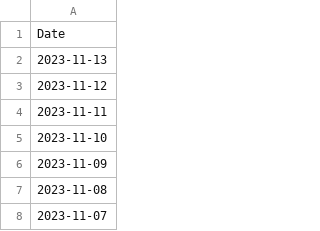
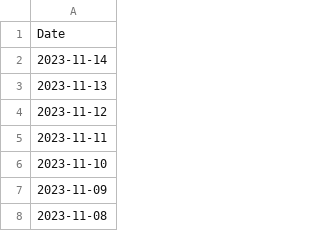
Before and after one commit to itsecd/python, a CSV file: Lab2/X_and_Y/X.csv, drawn as a sheet; only a part is shown; the shorter side is filled out with more unchanged rows; the diff names each change by its address in the sheet, - before the commit and + after, or states it on an @@ line.

```diff
--- a/Lab2/X_and_Y/X.csv
+++ b/Lab2/X_and_Y/X.csv
+row 2: 2023-11-14
```
Also changed, not shown: Lab2/X_and_Y/Y.csv, 6 other files.
